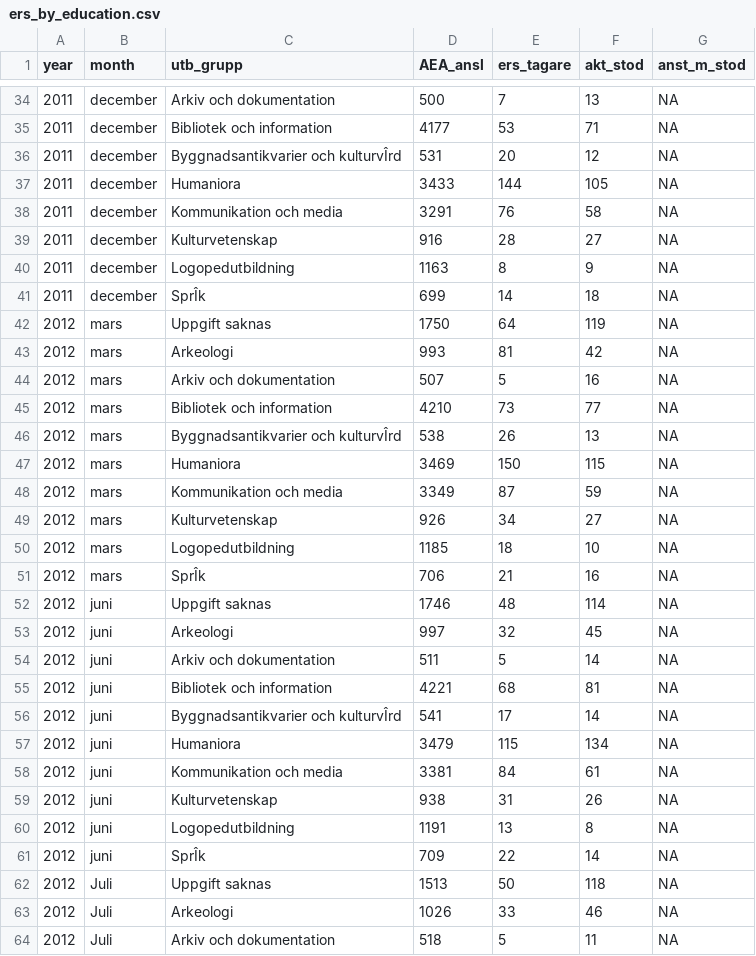
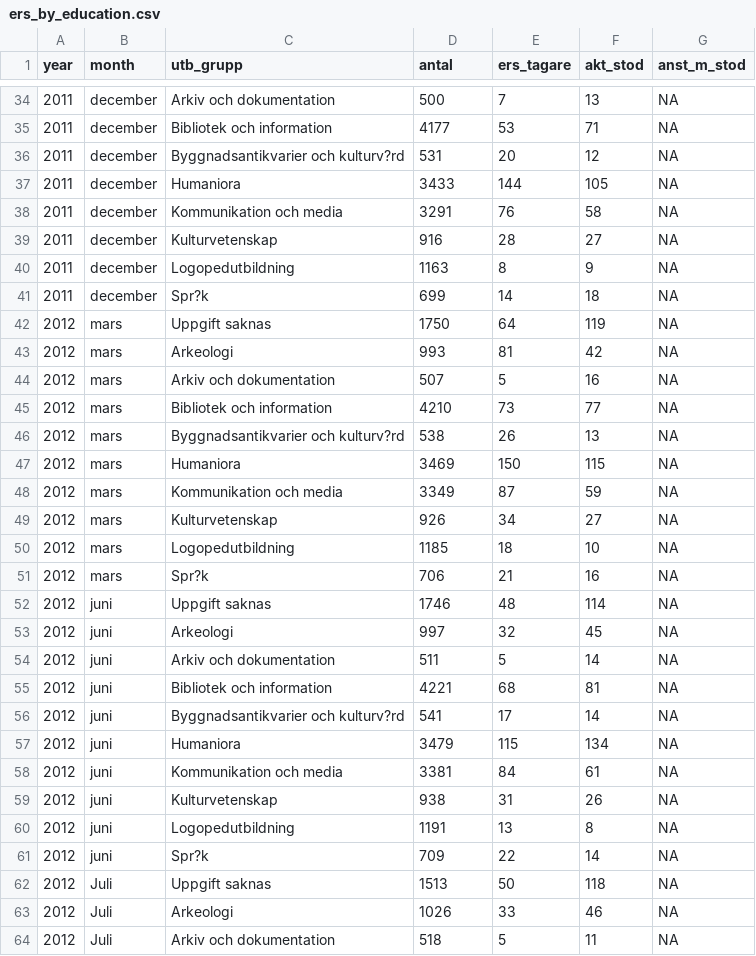
Before and after one commit to MansMeg/DIK_analys, a CSV file: Data/ers_by_education.csv, drawn as a sheet; only a part is shown, gaps mark what is left out; the diff covers the shown part only; the diff names each change by its address in the sheet, - before the commit and + after, or states it on an @@ line.

```diff
--- a/Data/ers_by_education.csv
+++ b/Data/ers_by_education.csv
-D1: AEA_ansl
+D1: antal
-C36 (utb_grupp): Byggnadsantikvarier och kulturvÎrd
+C36 (utb_grupp): Byggnadsantikvarier och kulturv?rd
-C41 (utb_grupp): SprÎk
+C41 (utb_grupp): Spr?k
-C46 (utb_grupp): Byggnadsantikvarier och kulturvÎrd
+C46 (utb_grupp): Byggnadsantikvarier och kulturv?rd
-C51 (utb_grupp): SprÎk
+C51 (utb_grupp): Spr?k
-C56 (utb_grupp): Byggnadsantikvarier och kulturvÎrd
+C56 (utb_grupp): Byggnadsantikvarier och kulturv?rd
-C61 (utb_grupp): SprÎk
+C61 (utb_grupp): Spr?k
```
Also changed, not shown: 28 edited cells elsewhere in this file, Data/arb_prgm_a.csv, Data/arb_prgm_b.csv.
